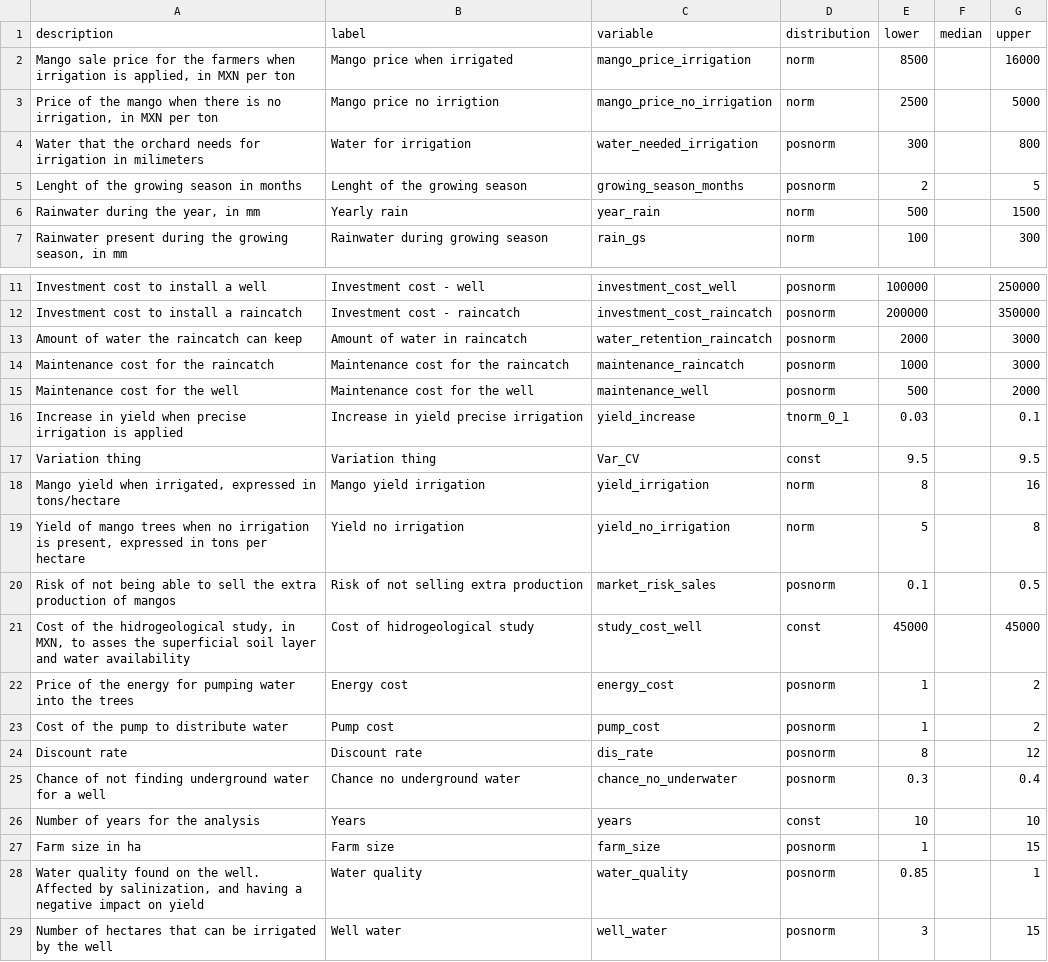
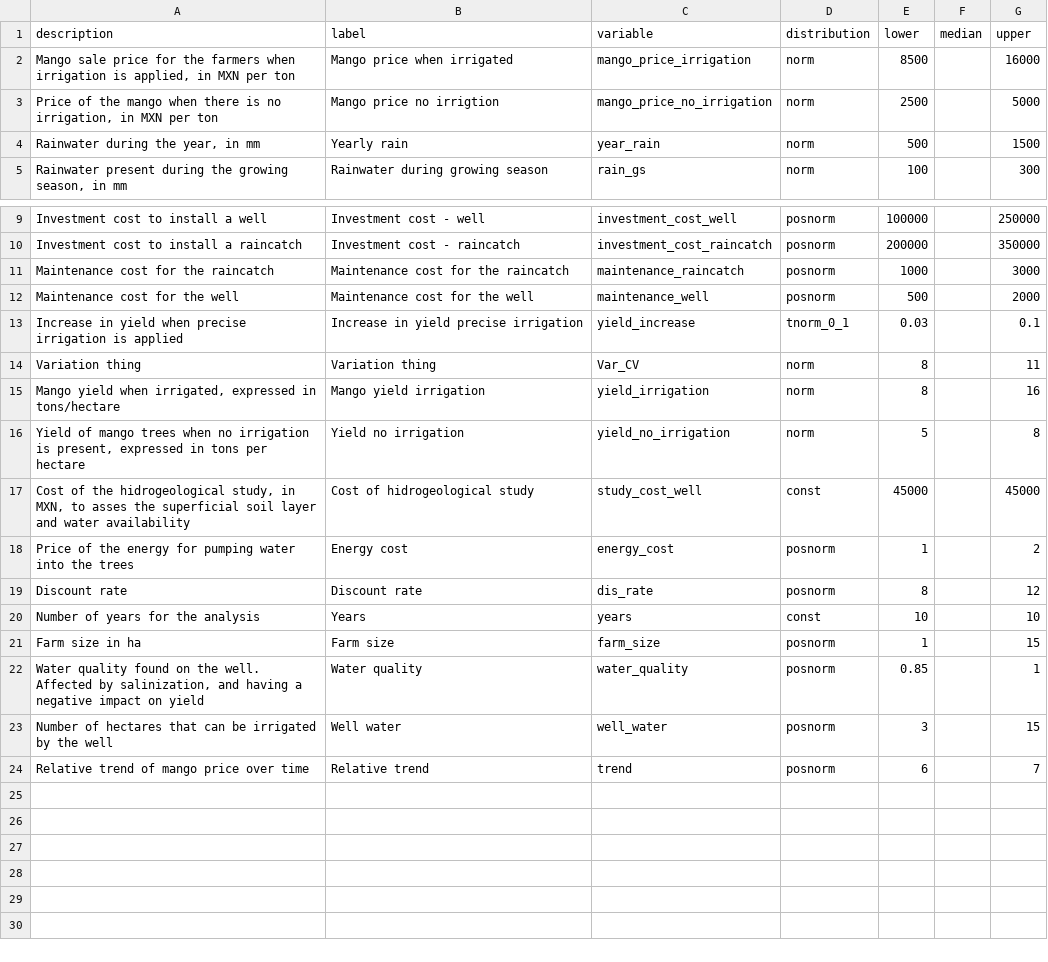
Before and after one commit to Alejandro-M-M/Mango_irrigation_DA, a CSV file: Input_table_uptake.csv, drawn as a sheet; only a part is shown, gaps mark what is left out.

```diff
--- a/Input_table_uptake.csv
+++ b/Input_table_uptake.csv
@@ -3,4 +3,2 @@ description,label,variable,distribution,lower,median,upper
 "Price of the mango when there is no irrigation, in MXN per ton",Mango price no irrigtion,mango_price_no_irrigation,norm,2500,,5000
-Water that the orchard needs for irrigation in milimeters,Water for irrigation,water_needed_irrigation,posnorm,300,,800
-Lenght of the growing season in months,Lenght of the growing season,growing_season_months,posnorm,2,,5
 "Rainwater during the year, in mm",Yearly rain,year_rain,norm,500,,1500
@@ -12,3 +10,2 @@ Investment cost to install a well,Investment cost - well,investment_cost_well,po
 Investment cost to install a raincatch,Investment cost - raincatch,investment_cost_raincatch,posnorm,200000,,350000
-Amount of water the raincatch can keep,Amount of water in raincatch,water_retention_raincatch,posnorm,2000,,3000
 Maintenance cost for the raincatch,Maintenance cost for the raincatch,maintenance_raincatch,posnorm,1000,,3000
@@ -16,11 +13,8 @@ Maintenance cost for the well,Maintenance cost for the well,maintenance_well,pos
 Increase in yield when precise irrigation is applied,Increase in yield precise irrigation,yield_increase,tnorm_0_1,0.03,,0.1
-Variation thing,Variation thing,Var_CV,const,9.5,,9.5
+Variation thing,Variation thing,Var_CV,norm,8,,11
 "Mango yield when irrigated, expressed in tons/hectare",Mango yield irrigation,yield_irrigation,norm,8,,16
 "Yield of mango trees when no irrigation is present, expressed in tons per hectare",Yield no irrigation,yield_no_irrigation,norm,5,,8
-Risk of not being able to sell the extra production of mangos,Risk of not selling extra production,market_risk_sales,posnorm,0.1,,0.5
 "Cost of the hidrogeological study, in MXN, to asses the superficial soil layer and water availability ",Cost of hidrogeological study,study_cost_well,const,45000,,45000
 Price of the energy for pumping water into the trees,Energy cost,energy_cost,posnorm,1,,2
-Cost of the pump to distribute water,Pump cost,pump_cost,posnorm,1,,2
 Discount rate,Discount rate,dis_rate,posnorm,8,,12
-Chance of not finding underground water for a well,Chance no underground water,chance_no_underwater,posnorm,0.3,,0.4
 Number of years for the analysis,Years,years,const,10,,10
@@ -29 +23,2 @@ Farm size in ha,Farm size,farm_size,posnorm,1,,15
 Number of hectares that can be irrigated by the well,Well water,well_water,posnorm,3,,15
+Relative trend of mango price over time,Relative trend,trend,posnorm,6,,7
```
Also changed, not shown: 2 other files.
